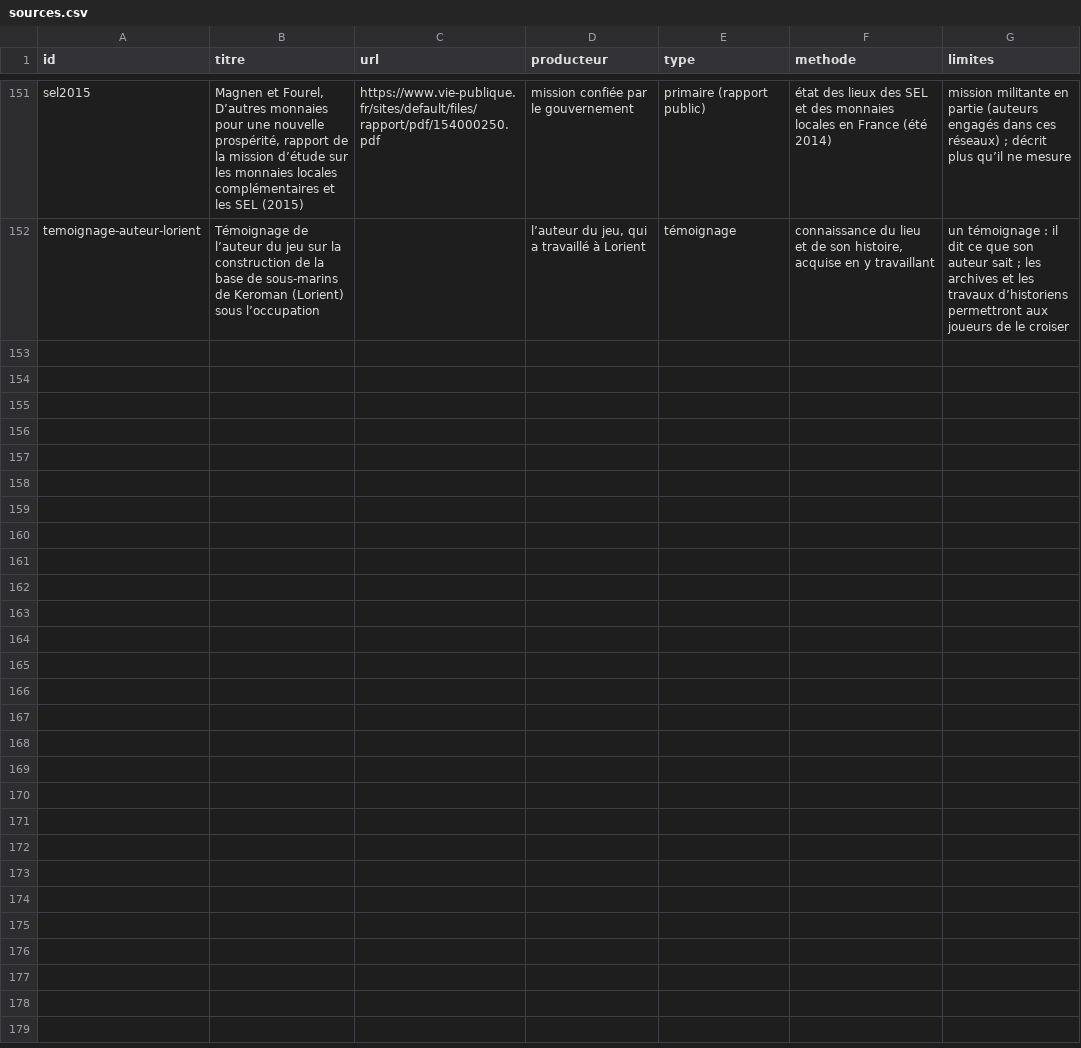
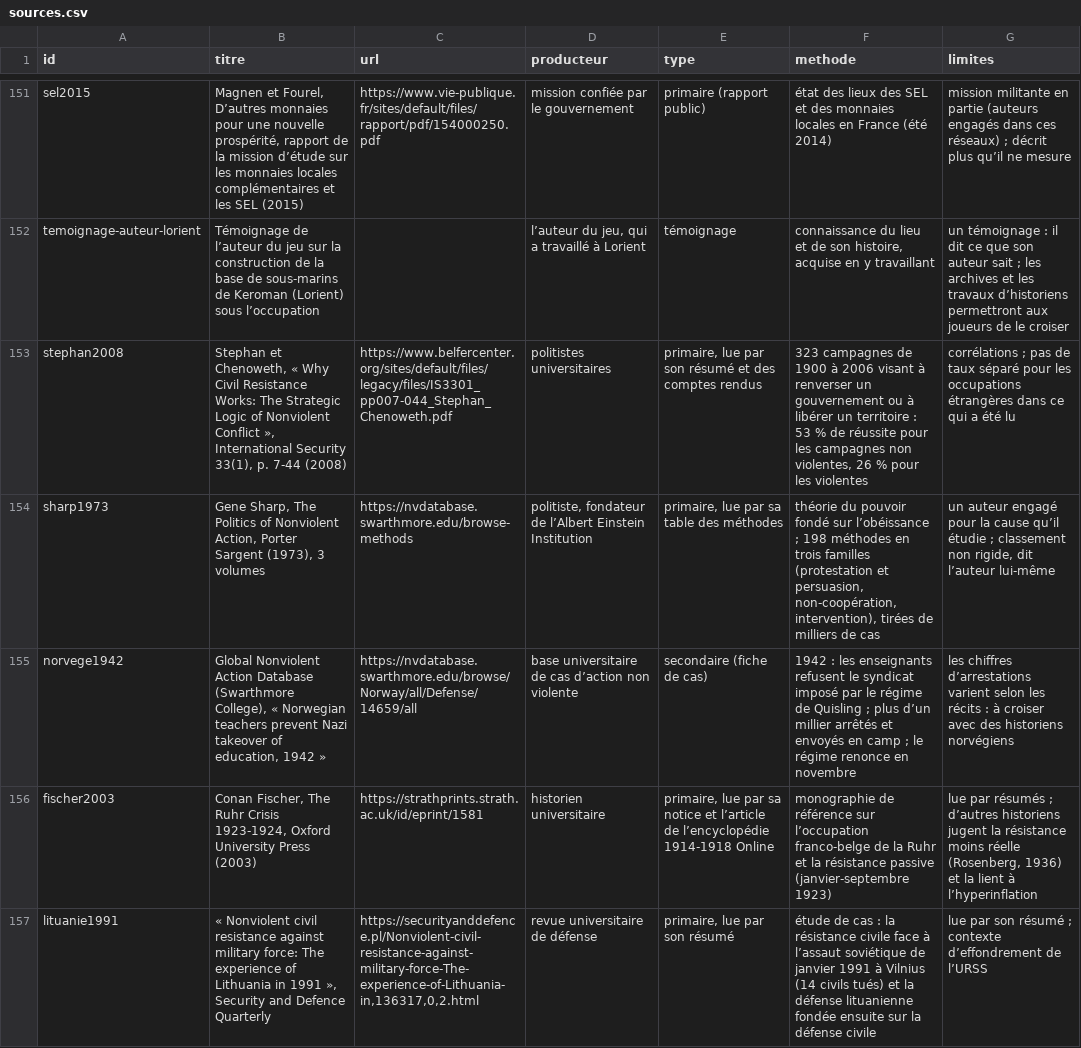
Before and after one commit to labo-de-la-bande/labo-de-la-bande.github.io, a CSV file: data/sources.csv, drawn as a sheet; only a part is shown, gaps mark what is left out; the diff covers the shown part only; the diff names each change by its address in the sheet, - before the commit and + after, or states it on an @@ line.

```diff
--- a/data/sources.csv
+++ b/data/sources.csv
+row 153: stephan2008 | Stephan et Chenoweth, « Why Civil Resistance Works: The Strategic Logic of Nonviolent Conflict », International Security 33(1), p. 7-44 (2008) | https://www.belfercenter.org/sites/default/files/legacy/files/IS3301_pp007-044_Stephan_Chenoweth.pdf | politistes universitaires | primaire, lue par son résumé et des comptes rendus | 323 campagnes de 1900 à 2006 visant à renverser un gouvernement ou à libérer un territoire : 53 % de réussite pour les campagnes non violentes, 26 % pour les violentes | corrélations ; pas de taux séparé pour les occupations étrangères dans ce qui a été lu
+row 154: sharp1973 | Gene Sharp, The Politics of Nonviolent Action, Porter Sargent (1973), 3 volumes | https://nvdatabase.swarthmore.edu/browse-methods | politiste, fondateur de l’Albert Einstein Institution | primaire, lue par sa table des méthodes | théorie du pouvoir fondé sur l’obéissance ; 198 méthodes en trois familles (protestation et persuasion, non-coopération, intervention), tirées de milliers de cas | un auteur engagé pour la cause qu’il étudie ; classement non rigide, dit l’auteur lui-même
+row 155: norvege1942 | Global Nonviolent Action Database (Swarthmore College), « Norwegian teachers prevent Nazi takeover of education, 1942 » | https://nvdatabase.swarthmore.edu/browse/Norway/all/Defense/14659/all | base universitaire de cas d’action non violente | secondaire (fiche de cas) | 1942 : les enseignants refusent le syndicat imposé par le régime de Quisling ; plus d’un millier arrêtés et envoyés en camp ; le régime renonce en novembre | les chiffres d’arrestations varient selon les récits : à croiser avec des historiens norvégiens
+row 156: fischer2003 | Conan Fischer, The Ruhr Crisis 1923-1924, Oxford University Press (2003) | https://strathprints.strath.ac.uk/id/eprint/1581 | historien universitaire | primaire, lue par sa notice et l’article de l’encyclopédie 1914-1918 Online | monographie de référence sur l’occupation franco-belge de la Ruhr et la résistance passive (janvier-septembre 1923) | lue par résumés ; d’autres historiens jugent la résistance moins réelle (Rosenberg, 1936) et la lient à l’hyperinflation
+row 157: lituanie1991 | « Nonviolent civil resistance against military force: The experience of Lithuania in 1991 », Security and Defence Quarterly | https://securityanddefence.pl/Nonviolent-civil-resistance-against-military-force-The-experience-of-Lithuania-in,136317,0,2.html | revue universitaire de défense | primaire, lue par son résumé | étude de cas : la résistance civile face à l’assaut soviétique de janvier 1991 à Vilnius (14 civils tués) et la défense lituanienne fondée ensuite sur la défense civile | lue par son résumé ; contexte d’effondrement de l’URSS
```
Also changed, not shown: 4 added rows elsewhere in this file, 2 other files.
